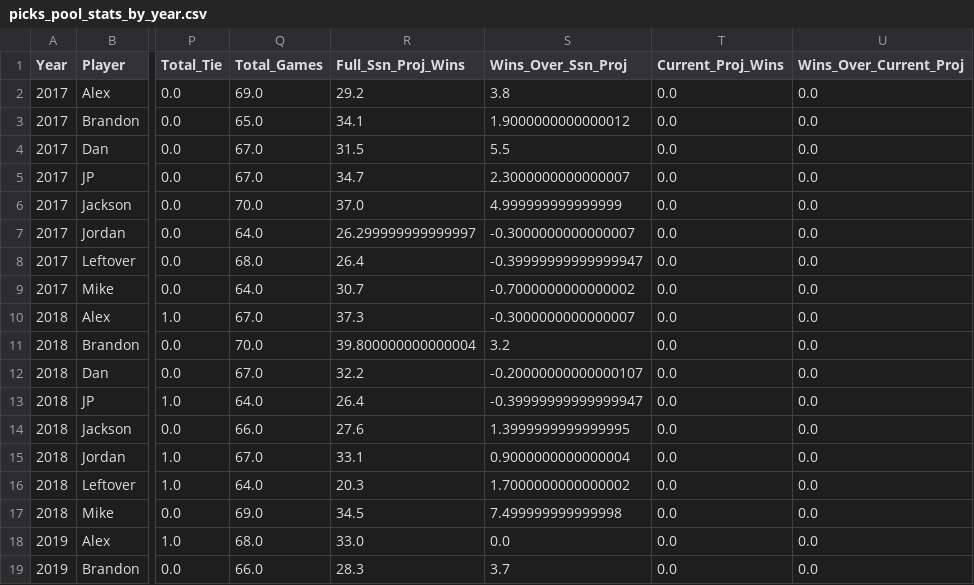
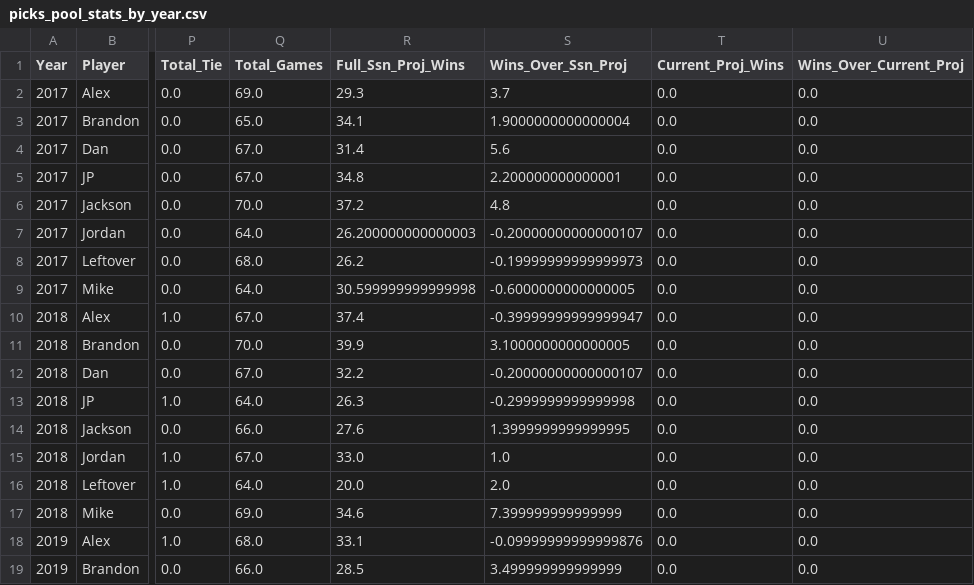
Before and after one commit to jp-wright/picks_pool_streamlit, a CSV file: data/output/history/picks_pool_stats_by_year.csv, drawn as a sheet; only a part is shown, gaps mark what is left out; the diff covers the shown part only; the diff names each change by its address in the sheet, - before the commit and + after, or states it on an @@ line.

```diff
--- a/data/output/history/picks_pool_stats_by_year.csv
+++ b/data/output/history/picks_pool_stats_by_year.csv
-R2 (Full_Ssn_Proj_Wins): 29.2
+R2 (Full_Ssn_Proj_Wins): 29.3
-S2 (Wins_Over_Ssn_Proj): 3.8
+S2 (Wins_Over_Ssn_Proj): 3.7
-S3 (Wins_Over_Ssn_Proj): 1.9000000000000012
+S3 (Wins_Over_Ssn_Proj): 1.9000000000000004
-R4 (Full_Ssn_Proj_Wins): 31.5
+R4 (Full_Ssn_Proj_Wins): 31.4
-S4 (Wins_Over_Ssn_Proj): 5.5
+S4 (Wins_Over_Ssn_Proj): 5.6
-R5 (Full_Ssn_Proj_Wins): 34.7
+R5 (Full_Ssn_Proj_Wins): 34.8
-S5 (Wins_Over_Ssn_Proj): 2.3000000000000007
+S5 (Wins_Over_Ssn_Proj): 2.200000000000001
-R6 (Full_Ssn_Proj_Wins): 37.0
+R6 (Full_Ssn_Proj_Wins): 37.2
-S6 (Wins_Over_Ssn_Proj): 4.999999999999999
+S6 (Wins_Over_Ssn_Proj): 4.8
-R7 (Full_Ssn_Proj_Wins): 26.299999999999997
+R7 (Full_Ssn_Proj_Wins): 26.200000000000003
-S7 (Wins_Over_Ssn_Proj): -0.3000000000000007
+S7 (Wins_Over_Ssn_Proj): -0.20000000000000107
-R8 (Full_Ssn_Proj_Wins): 26.4
+R8 (Full_Ssn_Proj_Wins): 26.2
-S8 (Wins_Over_Ssn_Proj): -0.39999999999999947
+S8 (Wins_Over_Ssn_Proj): -0.19999999999999973
-R9 (Full_Ssn_Proj_Wins): 30.7
+R9 (Full_Ssn_Proj_Wins): 30.599999999999998
-S9 (Wins_Over_Ssn_Proj): -0.7000000000000002
+S9 (Wins_Over_Ssn_Proj): -0.6000000000000005
-R10 (Full_Ssn_Proj_Wins): 37.3
+R10 (Full_Ssn_Proj_Wins): 37.4
-S10 (Wins_Over_Ssn_Proj): -0.3000000000000007
+S10 (Wins_Over_Ssn_Proj): -0.39999999999999947
-R11 (Full_Ssn_Proj_Wins): 39.800000000000004
+R11 (Full_Ssn_Proj_Wins): 39.9
-S11 (Wins_Over_Ssn_Proj): 3.2
+S11 (Wins_Over_Ssn_Proj): 3.1000000000000005
-R13 (Full_Ssn_Proj_Wins): 26.4
+R13 (Full_Ssn_Proj_Wins): 26.3
-S13 (Wins_Over_Ssn_Proj): -0.39999999999999947
+S13 (Wins_Over_Ssn_Proj): -0.2999999999999998
-R15 (Full_Ssn_Proj_Wins): 33.1
+R15 (Full_Ssn_Proj_Wins): 33.0
-S15 (Wins_Over_Ssn_Proj): 0.9000000000000004
+S15 (Wins_Over_Ssn_Proj): 1.0
-R16 (Full_Ssn_Proj_Wins): 20.3
+R16 (Full_Ssn_Proj_Wins): 20.0
-S16 (Wins_Over_Ssn_Proj): 1.7000000000000002
+S16 (Wins_Over_Ssn_Proj): 2.0
-R17 (Full_Ssn_Proj_Wins): 34.5
+R17 (Full_Ssn_Proj_Wins): 34.6
-S17 (Wins_Over_Ssn_Proj): 7.499999999999998
+S17 (Wins_Over_Ssn_Proj): 7.399999999999999
-R18 (Full_Ssn_Proj_Wins): 33.0
+R18 (Full_Ssn_Proj_Wins): 33.1
-S18 (Wins_Over_Ssn_Proj): 0.0
+S18 (Wins_Over_Ssn_Proj): -0.09999999999999876
-R19 (Full_Ssn_Proj_Wins): 28.3
+R19 (Full_Ssn_Proj_Wins): 28.5
-S19 (Wins_Over_Ssn_Proj): 3.7
+S19 (Wins_Over_Ssn_Proj): 3.499999999999999
```
Also changed, not shown: 153 edited cells elsewhere in this file, data/input/nfl_regular_ssn_standings_pool_years.csv, data/output/history/WoW_wins_history.csv, 21 other files.
